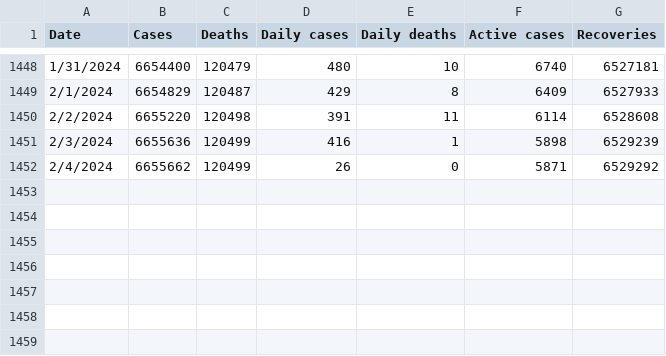
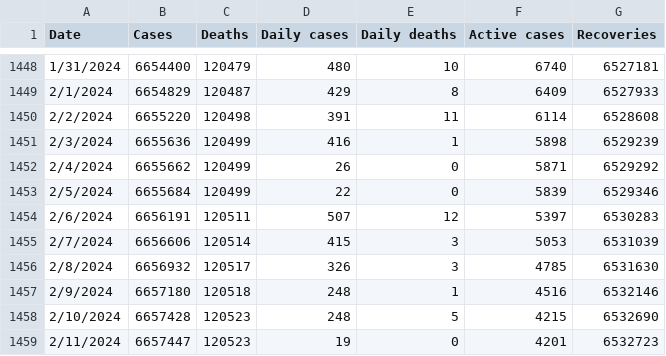
Before and after one commit to DailyCovidCases/covid19-active-cases, a CSV file: covid_19_data/Poland.csv, drawn as a sheet; only a part is shown, gaps mark what is left out; the diff names each change by its address in the sheet, - before the commit and + after, or states it on an @@ line.

Commit message:
Add files via upload

```diff
--- a/covid_19_data/Poland.csv
+++ b/covid_19_data/Poland.csv
+row 1453: 2/5/2024 | 6655684 | 120499 | 22 | 0 | 5839 | 6529346
+row 1454: 2/6/2024 | 6656191 | 120511 | 507 | 12 | 5397 | 6530283
+row 1455: 2/7/2024 | 6656606 | 120514 | 415 | 3 | 5053 | 6531039
+row 1456: 2/8/2024 | 6656932 | 120517 | 326 | 3 | 4785 | 6531630
+row 1457: 2/9/2024 | 6657180 | 120518 | 248 | 1 | 4516 | 6532146
+row 1458: 2/10/2024 | 6657428 | 120523 | 248 | 5 | 4215 | 6532690
+row 1459: 2/11/2024 | 6657447 | 120523 | 19 | 0 | 4201 | 6532723
```
